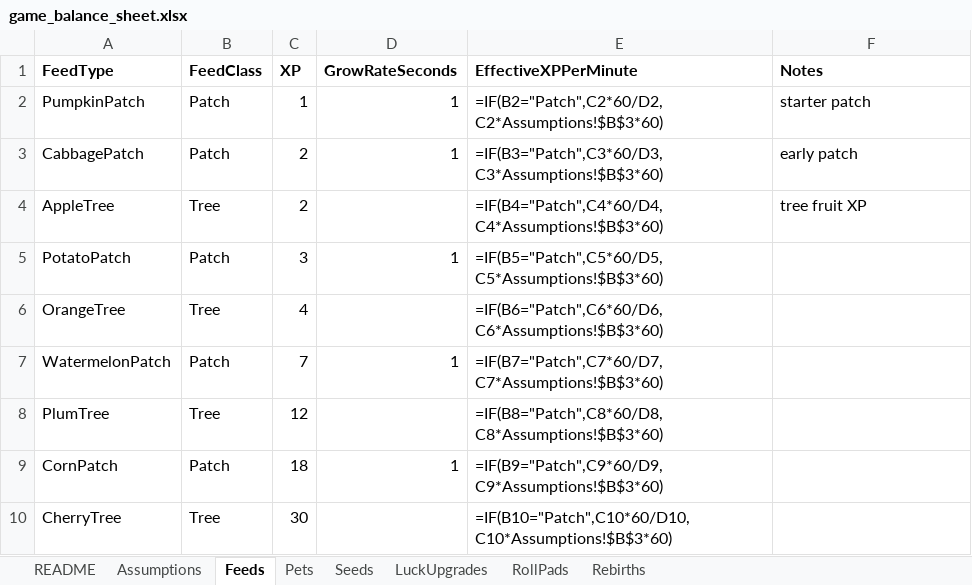
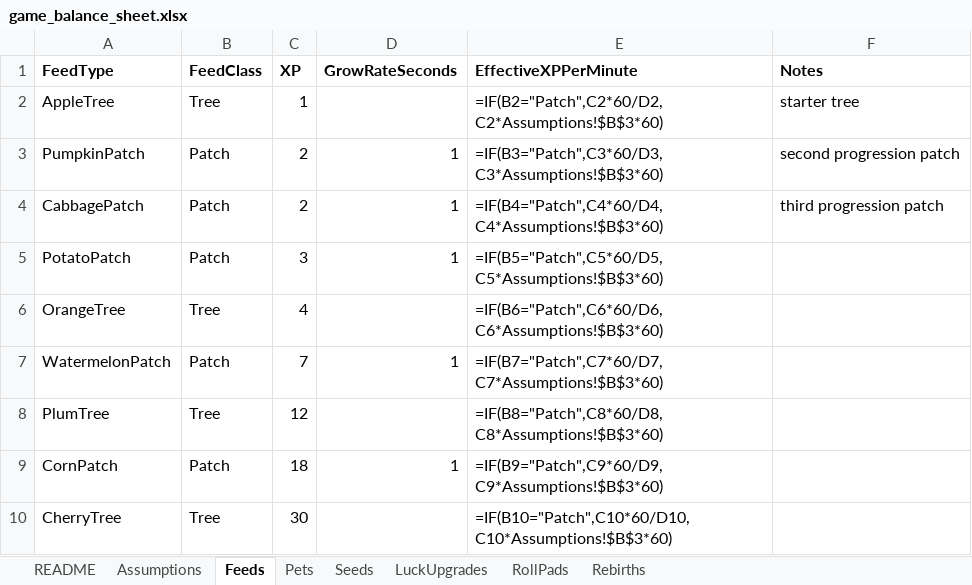
Before and after one commit to yacti/my-game, an Excel workbook: game_balance_sheet.xlsx, sheet Feeds, drawn as a sheet; only a part is shown; values as stored, in another font and other column widths than the file's, no borders; formulas without a stored value are shown as written; removed rows and columns are numbered as before the commit, all else as after; the diff names each change by its address in the sheet, - before the commit and + after, or states it on an @@ line.

```diff
--- a/game_balance_sheet.xlsx (sheet Feeds)
+++ b/game_balance_sheet.xlsx (sheet Feeds)
+row 2: AppleTree | Tree | 1 |  | =IF(B2="Patch",C2*60/D2,C2*Assumptions!$B$3*60) | starter tree
-C3 (XP): 1
+C3 (XP): 2
-E3 (EffectiveXPPerMinute): =IF(B2="Patch",C2*60/D2,C2*Assumptions!$B$3*60)
+E3 (EffectiveXPPerMinute): =IF(B3="Patch",C3*60/D3,C3*Assumptions!$B$3*60)
-F3 (Notes): starter patch
+F3 (Notes): second progression patch
-E4 (EffectiveXPPerMinute): =IF(B3="Patch",C3*60/D3,C3*Assumptions!$B$3*60)
+E4 (EffectiveXPPerMinute): =IF(B4="Patch",C4*60/D4,C4*Assumptions!$B$3*60)
-F4 (Notes): early patch
+F4 (Notes): third progression patch
-row 4: AppleTree | Tree | 2 |  | =IF(B4="Patch",C4*60/D4,C4*Assumptions!$B$3*60) | tree fruit XP
```
Also changed, not shown: sheet Seeds, sheet Pets, 7 other files.
